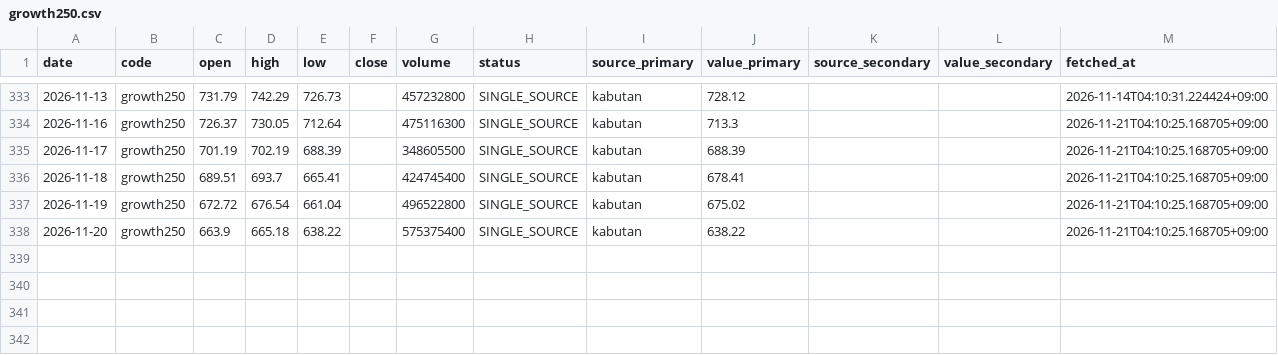
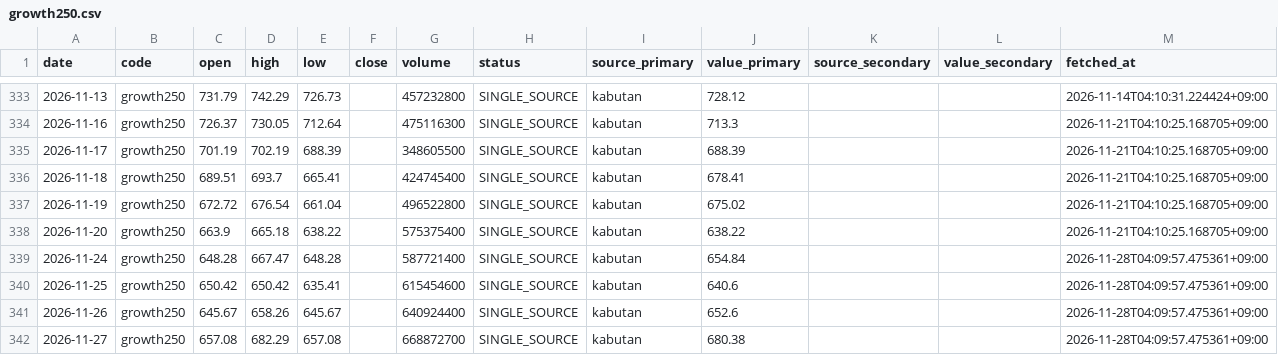
Before and after one commit to scioltoharumi/kabu-ledger, a CSV file: data/indices/growth250.csv, drawn as a sheet; only a part is shown, gaps mark what is left out; the diff names each change by its address in the sheet, - before the commit and + after, or states it on an @@ line.

```diff
--- a/data/indices/growth250.csv
+++ b/data/indices/growth250.csv
+row 339: 2026-11-24 | growth250 | 648.28 | 667.47 | 648.28 |  | 587721400 | SINGLE_SOURCE | kabutan | 654.84 |  |  | 2026-11-28T04:09:57.475361+09:00
+row 340: 2026-11-25 | growth250 | 650.42 | 650.42 | 635.41 |  | 615454600 | SINGLE_SOURCE | kabutan | 640.6 |  |  | 2026-11-28T04:09:57.475361+09:00
+row 341: 2026-11-26 | growth250 | 645.67 | 658.26 | 645.67 |  | 640924400 | SINGLE_SOURCE | kabutan | 652.6 |  |  | 2026-11-28T04:09:57.475361+09:00
+row 342: 2026-11-27 | growth250 | 657.08 | 682.29 | 657.08 |  | 668872700 | SINGLE_SOURCE | kabutan | 680.38 |  |  | 2026-11-28T04:09:57.475361+09:00
```
Also changed, not shown: data/indices/topix.csv, data/margin/1944.csv, 47 other files.
